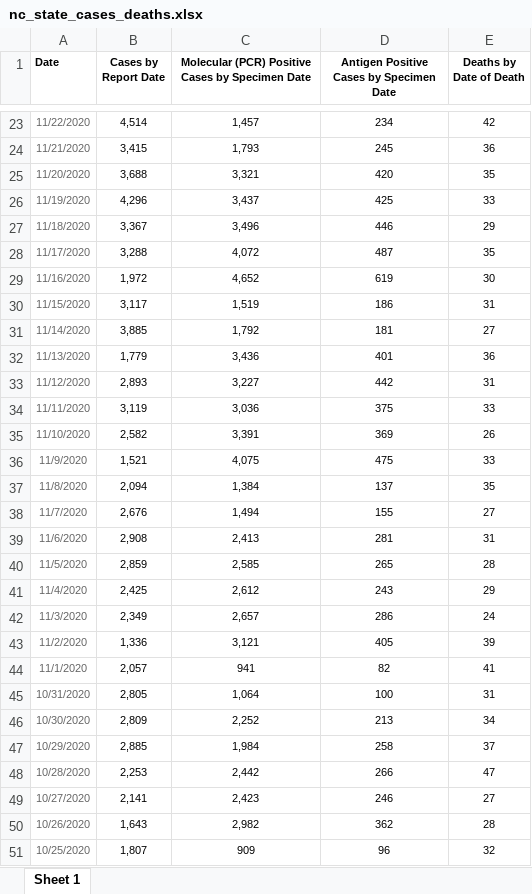
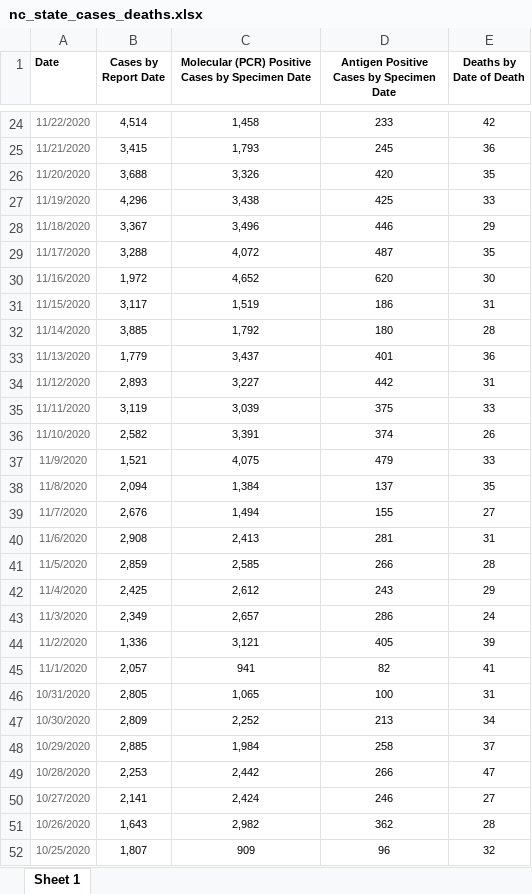
Before and after one commit to arorapankaj/tempRepo, an Excel workbook: nc_state_cases_deaths.xlsx, sheet Sheet 1, drawn as a sheet; only a part is shown, gaps mark what is left out; values as stored, in another font and other column widths than the file's, no borders; addresses are those after the commit; the diff covers the shown part only; the diff names each change by its address in the sheet, - before the commit and + after, or states it on an @@ line.

```diff
--- a/nc_state_cases_deaths.xlsx (sheet Sheet 1)
+++ b/nc_state_cases_deaths.xlsx (sheet Sheet 1)
-C24: 1,457
+C24: 1,458
-D24: 234
+D24: 233
-C26: 3,321
+C26: 3,326
-C27: 3,437
+C27: 3,438
-D30: 619
+D30: 620
-D32: 181
+D32: 180
-E32 (Deaths by Date of Death): 27
+E32 (Deaths by Date of Death): 28
-C33: 3,436
+C33: 3,437
-C35: 3,036
+C35: 3,039
-D36: 369
+D36: 374
-D37: 475
+D37: 479
-D41: 265
+D41: 266
-C46: 1,064
+C46: 1,065
-C50: 2,423
+C50: 2,424
```
Also changed, not shown: 1 added row and 44 edited cells elsewhere in this sheet, contra_costa_county_testing.xlsx, nc_state_tests.xlsx, 3 other files.
